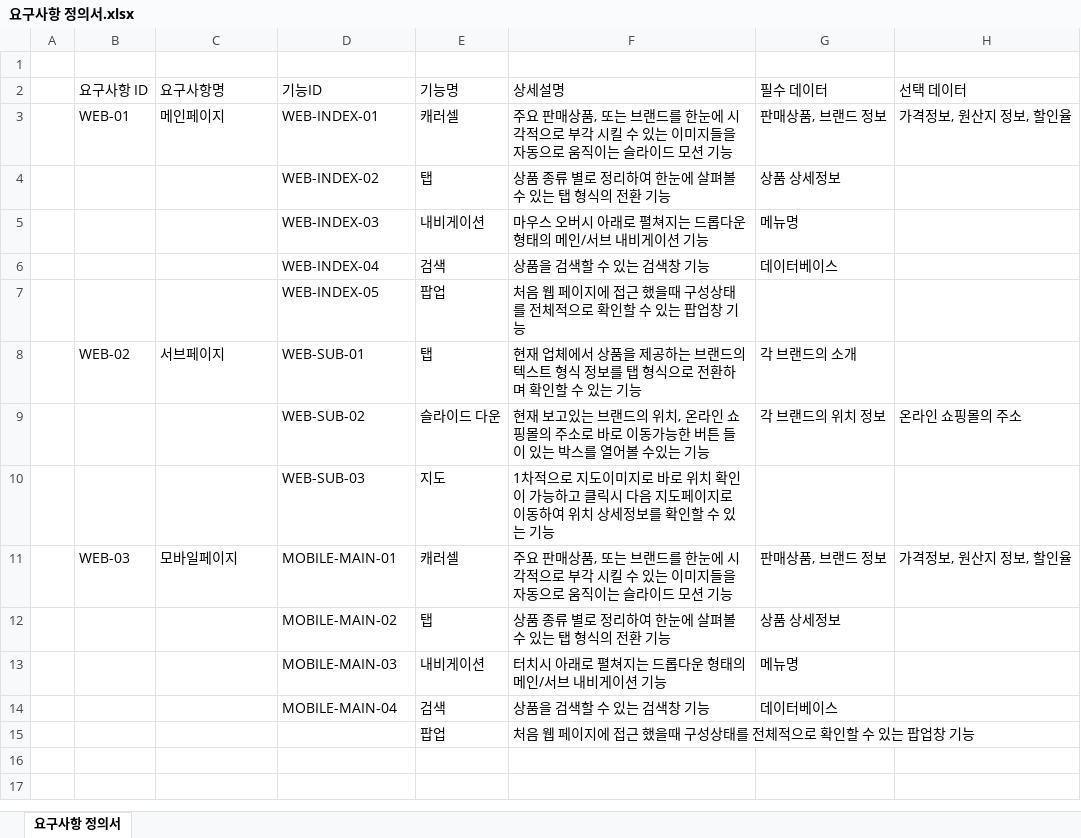
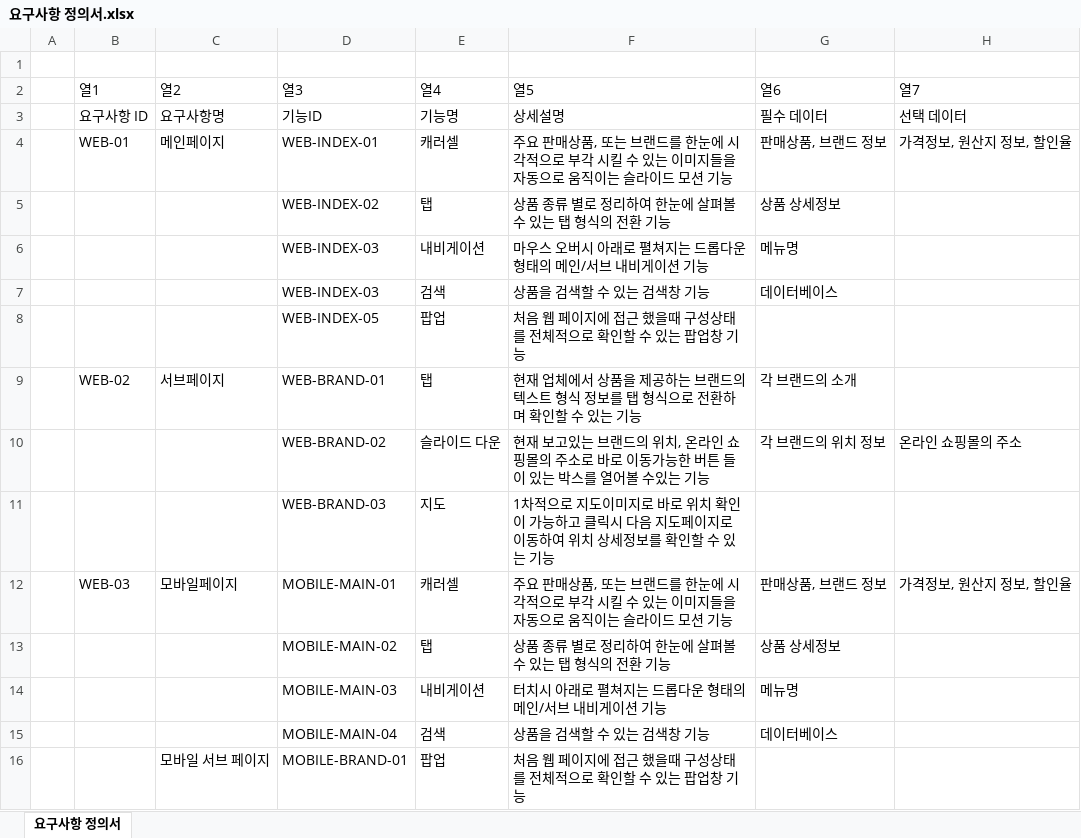
Before and after one commit to woongeazy/barun_food, an Excel workbook: 요구사항 정의서.xlsx, sheet 요구사항 정의서, drawn as a sheet; values as stored, in another font and other column widths than the file's, no borders; table styles not drawn; addresses are those after the commit; the diff names each change by its address in the sheet, - before the commit and + after, or states it on an @@ line.

```diff
--- a/요구사항 정의서.xlsx (sheet 요구사항 정의서)
+++ b/요구사항 정의서.xlsx (sheet 요구사항 정의서)
+row 2:  | 열1 | 열2 | 열3 | 열4 | 열5 | 열6 | 열7
-D7: WEB-INDEX-04
+D7: WEB-INDEX-03
-D9: WEB-SUB-01
+D9: WEB-BRAND-01
-D10: WEB-SUB-02
+D10: WEB-BRAND-02
-D11: WEB-SUB-03
+D11: WEB-BRAND-03
-C16: (empty)
+C16: 모바일 서브 페이지
-D16: (empty)
+D16: MOBILE-BRAND-01
```
Also changed, not shown: 산출물 정리표.xlsx, 27 other files.
